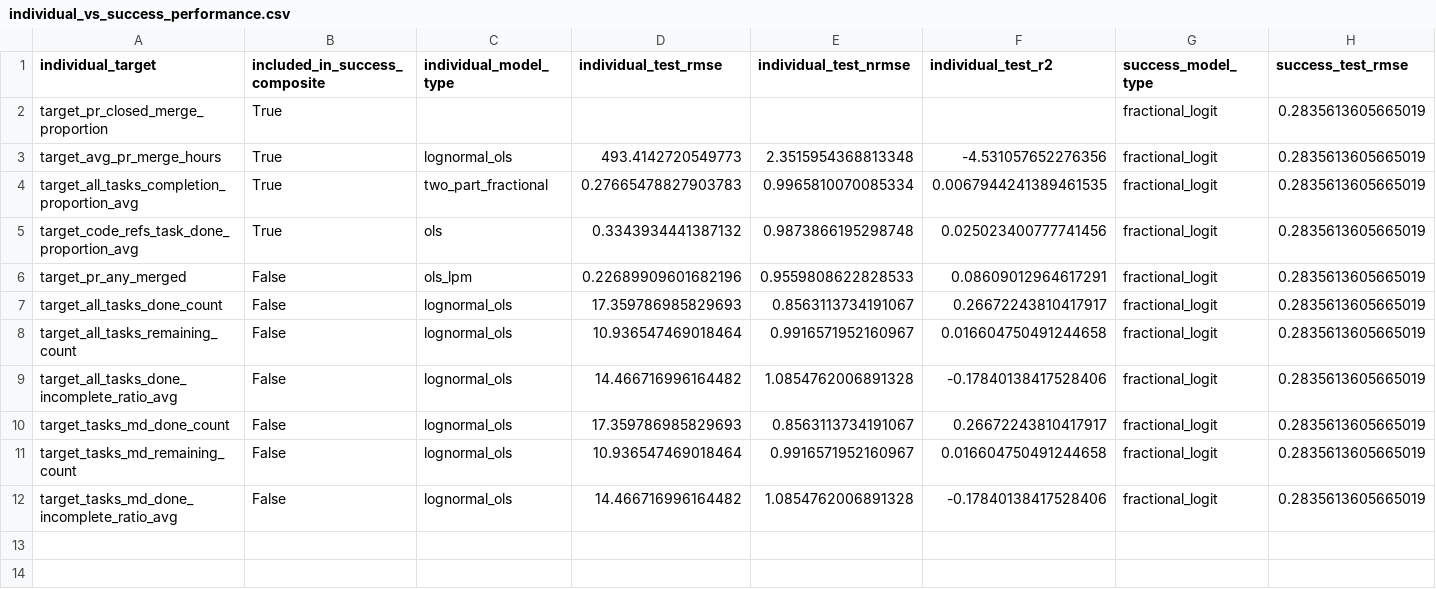
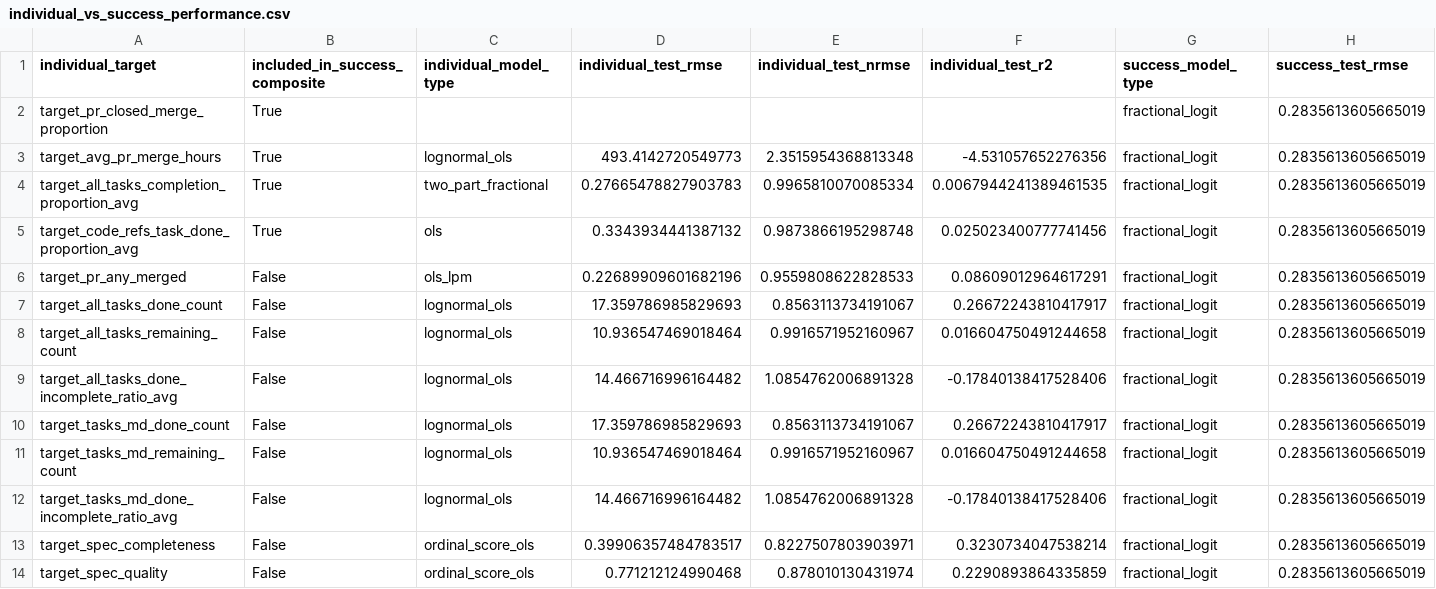
Before and after one commit to ashcaspy/specmine_analysis, a CSV file: rq1_analysis/output/individual_vs_success_performance.csv, drawn as a sheet; only a part is shown; rows hold the shown columns only; the diff names each change by its address in the sheet, - before the commit and + after, or states it on an @@ line.

```diff
--- a/rq1_analysis/output/individual_vs_success_performance.csv
+++ b/rq1_analysis/output/individual_vs_success_performance.csv
+row 13: target_spec_completeness | False | ordinal_score_ols | 0.39906357484783517 | 0.8227507803903971 | 0.3230734047538214 | fractional_logit | 0.2835613605665019
+row 14: target_spec_quality | False | ordinal_score_ols | 0.771212124990468 | 0.878010130431974 | 0.2290893864335859 | fractional_logit | 0.2835613605665019
```
Also changed, not shown: rq1_analysis/output/model_comparison.csv, rq1_analysis/output/target_inventory.csv, 6 other files.
